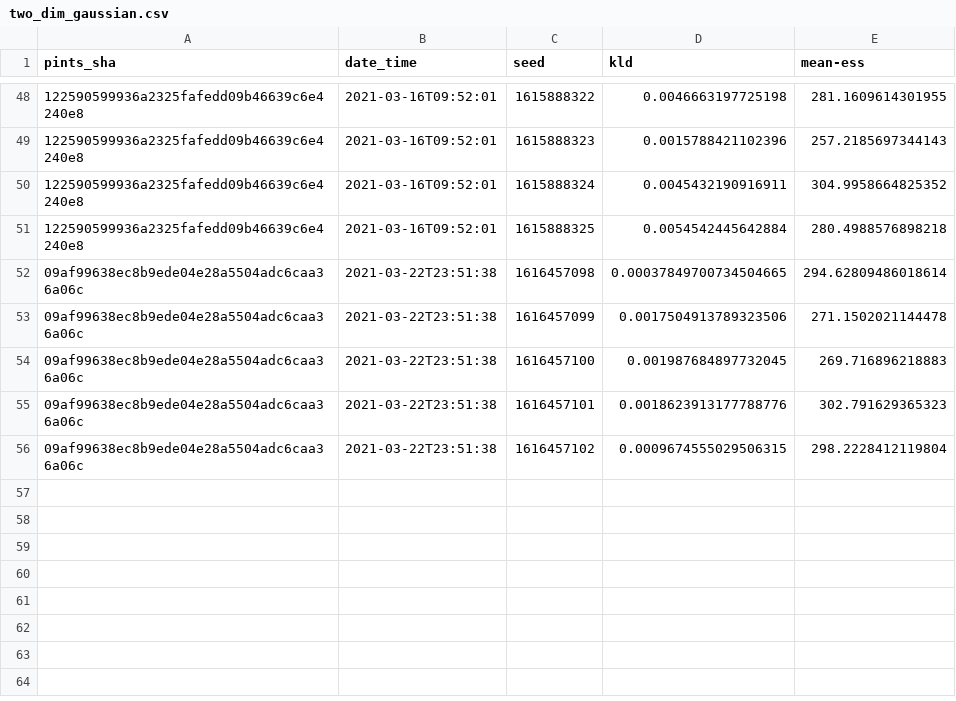
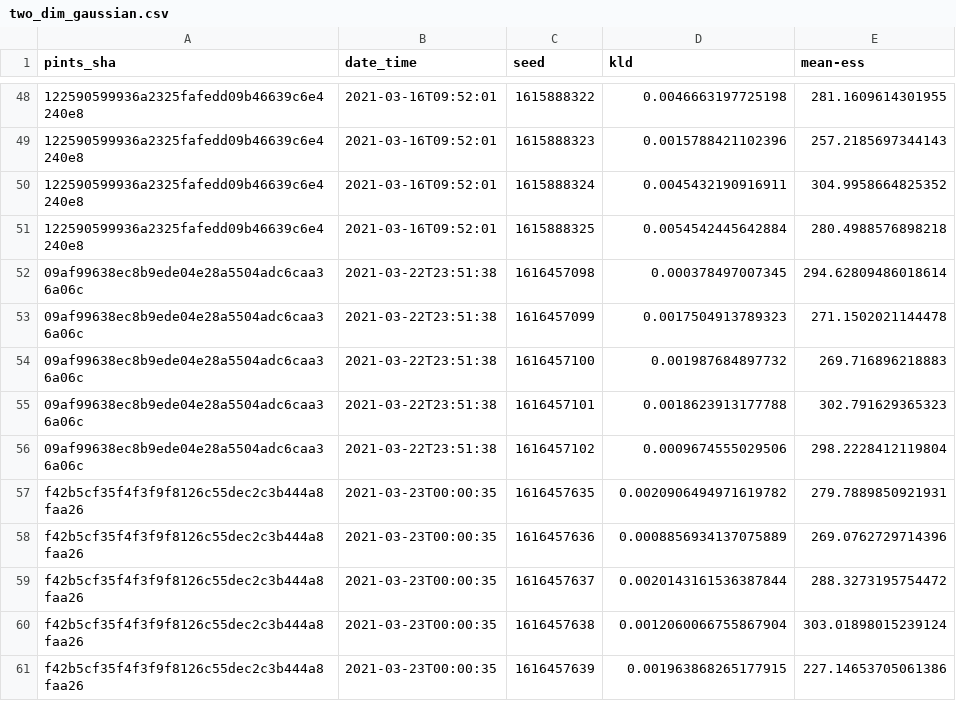
Before and after one commit to pints-team/functional-testing-2, a CSV file: data/haario_bardenet_acmc/two_dim_gaussian.csv, drawn as a sheet; only a part is shown, gaps mark what is left out; the diff names each change by its address in the sheet, - before the commit and + after, or states it on an @@ line.

```diff
--- a/data/haario_bardenet_acmc/two_dim_gaussian.csv
+++ b/data/haario_bardenet_acmc/two_dim_gaussian.csv
-D52 (kld): 0.00037849700734504665
+D52 (kld): 0.000378497007345
-D53 (kld): 0.0017504913789323506
+D53 (kld): 0.0017504913789323
-D54 (kld): 0.001987684897732045
+D54 (kld): 0.001987684897732
-D55 (kld): 0.0018623913177788776
+D55 (kld): 0.0018623913177788
-D56 (kld): 0.0009674555029506315
+D56 (kld): 0.0009674555029506
+row 57: f42b5cf35f4f3f9f8126c55dec2c3b444a8faa26 | 2021-03-23T00:00:35 | 1616457635 | 0.0020906494971619782 | 279.7889850921931
+row 58: f42b5cf35f4f3f9f8126c55dec2c3b444a8faa26 | 2021-03-23T00:00:35 | 1616457636 | 0.0008856934137075889 | 269.0762729714396
+row 59: f42b5cf35f4f3f9f8126c55dec2c3b444a8faa26 | 2021-03-23T00:00:35 | 1616457637 | 0.0020143161536387844 | 288.3273195754472
+row 60: f42b5cf35f4f3f9f8126c55dec2c3b444a8faa26 | 2021-03-23T00:00:35 | 1616457638 | 0.0012060066755867904 | 303.01898015239124
+row 61: f42b5cf35f4f3f9f8126c55dec2c3b444a8faa26 | 2021-03-23T00:00:35 | 1616457639 | 0.001963868265177915 | 227.14653705061386
```
Also changed, not shown: 2 other files.
